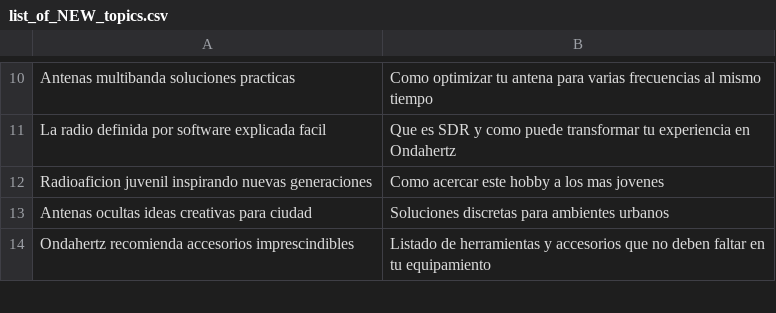
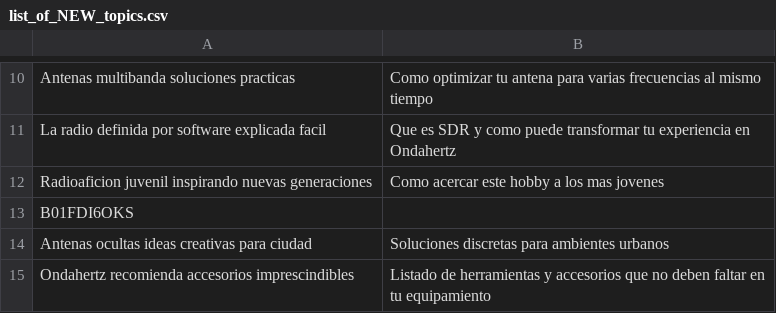
Before and after one commit to agigante80/OndaHertz_es, a CSV file: AI_content/list_of_NEW_topics.csv, drawn as a sheet; only a part is shown, gaps mark what is left out.

Commit message:
adding affiliate content

```diff
--- a/AI_content/list_of_NEW_topics.csv
+++ b/AI_content/list_of_NEW_topics.csv
@@ -12,2 +12,3 @@ La radio definida por software explicada facil,Que es SDR y como puede transform
 Radioaficion juvenil inspirando nuevas generaciones,Como acercar este hobby a los mas jovenes
+B01FDI6OKS
 Antenas ocultas ideas creativas para ciudad,Soluciones discretas para ambientes urbanos
```
Also changed, not shown: 3 other files.
